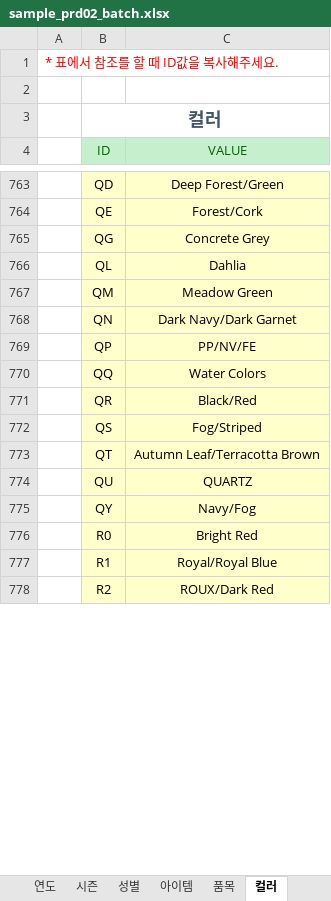
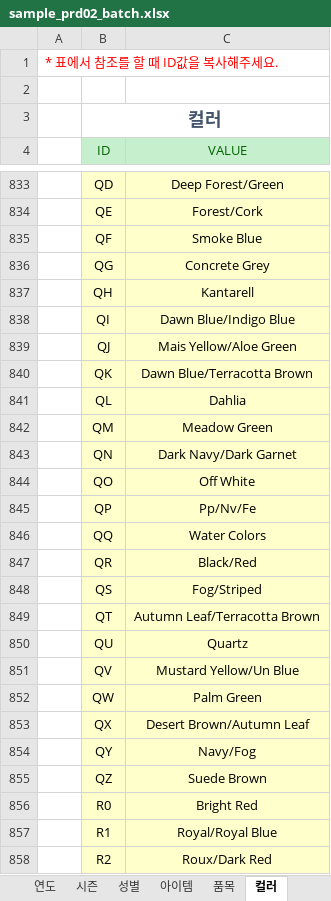
Before and after one commit to fourlab-charls74/fourlab, an Excel workbook: public/sample/sample_prd02_batch.xlsx, sheet 컬러, drawn as a sheet; only a part is shown, gaps mark what is left out; values as stored, in another font and other column widths than the file's, no borders; addresses are those after the commit; the diff covers the shown part only; the diff names each change by its address in the sheet, - before the commit and + after, or states it on an @@ line.

```diff
--- a/public/sample/sample_prd02_batch.xlsx (sheet 컬러)
+++ b/public/sample/sample_prd02_batch.xlsx (sheet 컬러)
+row 835:  | QF | Smoke Blue
+row 837:  | QH | Kantarell
+row 838:  | QI | Dawn Blue/Indigo Blue
+row 839:  | QJ | Mais Yellow/Aloe Green
+row 840:  | QK | Dawn Blue/Terracotta Brown
+row 844:  | QO | Off White
-C845 (VALUE): PP/NV/FE
+C845 (VALUE): Pp/Nv/Fe
-C850 (VALUE): QUARTZ
+C850 (VALUE): Quartz
+row 851:  | QV | Mustard Yellow/Un Blue
+row 852:  | QW | Palm Green
+row 853:  | QX | Desert Brown/Autumn Leaf
+row 855:  | QZ | Suede Brown
-C858 (VALUE): ROUX/Dark Red
+C858 (VALUE): Roux/Dark Red
```
Also changed, not shown: 131 added rows and 122 edited cells elsewhere in this sheet, sheet 사이즈, sheet 사이즈구분, sheet 아이템, sheet 업체명, sheet 브랜드, sheet Sheet1, other sheet tabs, 18 other files.
